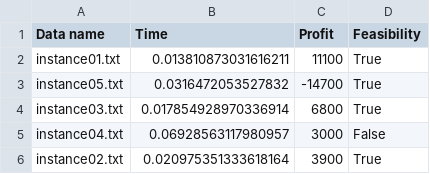
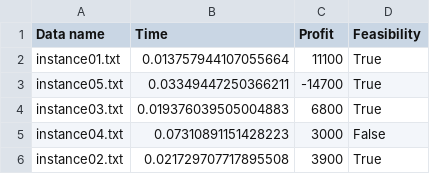
Before and after one commit to namwoam/or-midterm, a CSV file: result.csv, drawn as a sheet.

```diff
--- a/result.csv
+++ b/result.csv
@@ -1,6 +1,6 @@
 Data name,Time,Profit,Feasibility
-instance01.txt,0.013810873031616211,11100,True
-instance05.txt,0.0316472053527832,-14700,True
-instance03.txt,0.017854928970336914,6800,True
-instance04.txt,0.06928563117980957,3000,False
-instance02.txt,0.020975351333618164,3900,True
+instance01.txt,0.013757944107055664,11100,True
+instance05.txt,0.03349447250366211,-14700,True
+instance03.txt,0.019376039505004883,6800,True
+instance04.txt,0.07310891151428223,3000,False
+instance02.txt,0.021729707717895508,3900,True
```
Also changed, not shown: 3 other files.
